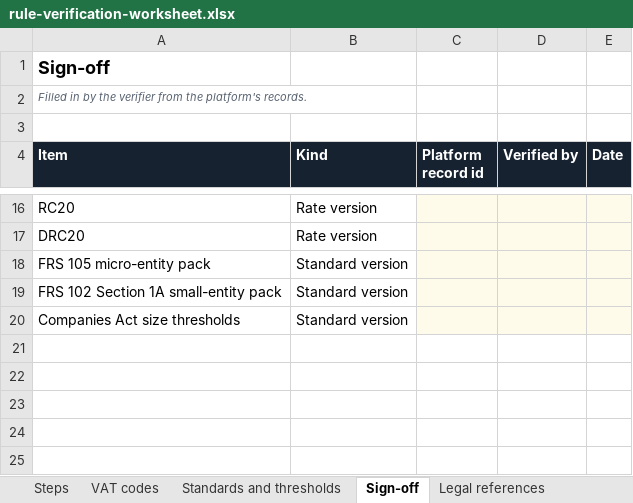
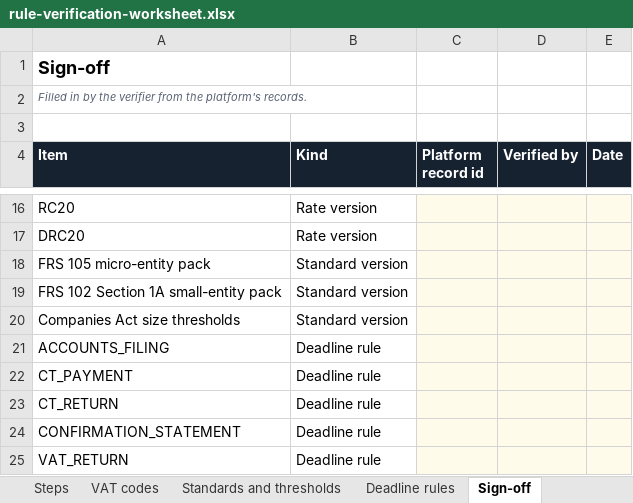
Before and after one commit to mianshoaiblhr/UK-Accounting-Platform, an Excel workbook: docs/legal/rule-verification-worksheet.xlsx, sheet Sign-off, drawn as a sheet; only a part is shown, gaps mark what is left out; values as stored, in another font and other column widths than the file's, no borders; the diff names each change by its address in the sheet, - before the commit and + after, or states it on an @@ line.

```diff
--- a/docs/legal/rule-verification-worksheet.xlsx (sheet Sign-off)
+++ b/docs/legal/rule-verification-worksheet.xlsx (sheet Sign-off)
+sheet tab: Deadline rules
+row 21: ACCOUNTS_FILING | Deadline rule
+row 22: CT_PAYMENT | Deadline rule
+row 23: CT_RETURN | Deadline rule
+row 24: CONFIRMATION_STATEMENT | Deadline rule
+row 25: VAT_RETURN | Deadline rule
```
Also changed, not shown: sheet Legal references, sheet Steps, 16 other files.
